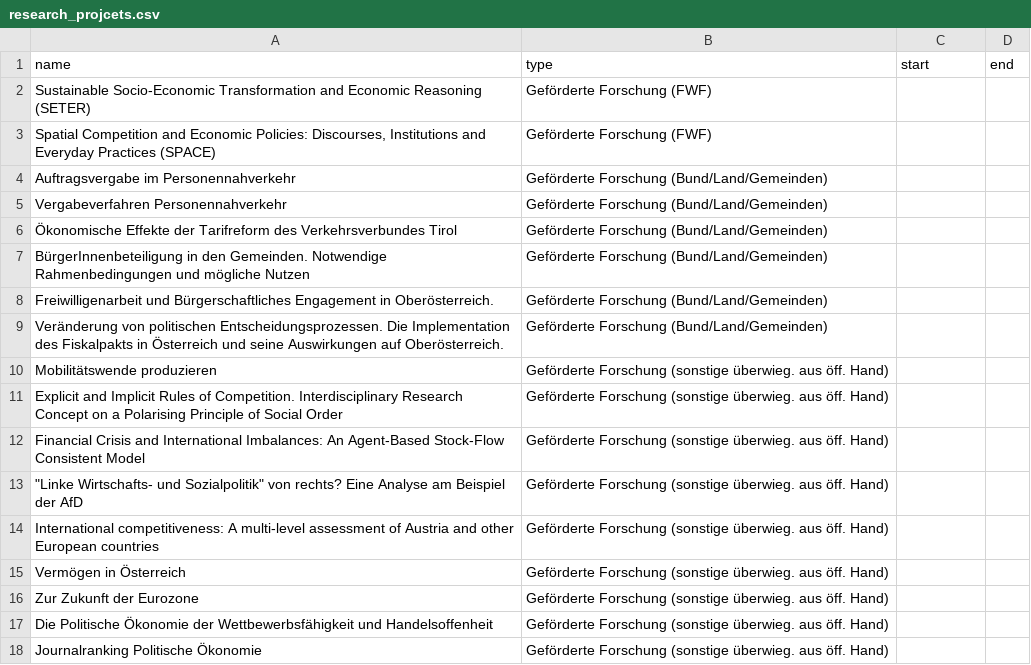
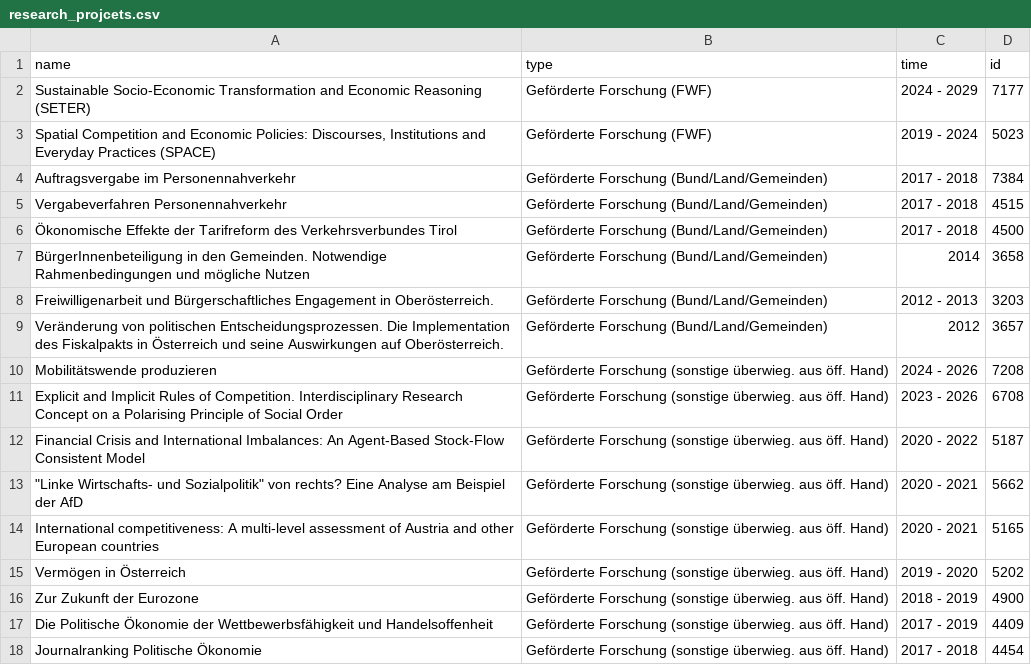
Before and after one commit to theplatters/fodok-crawler, a CSV file: data/research_projcets.csv, drawn as a sheet; only a part is shown; the diff covers the shown part only.

```diff
--- a/data/research_projcets.csv
+++ b/data/research_projcets.csv
@@ -1,18 +1,18 @@
-name,type,start,end
-Sustainable Socio-Economic Transformation and Economic Reasoning (SETER),Geförderte Forschung (FWF),,
-"Spatial Competition and Economic Policies: Discourses, Institutions and Everyday Practices (SPACE)",Geförderte Forschung (FWF),,
-Auftragsvergabe im Personennahverkehr,Geförderte Forschung (Bund/Land/Gemeinden),,
-Vergabeverfahren Personennahverkehr,Geförderte Forschung (Bund/Land/Gemeinden),,
-Ökonomische Effekte der Tarifreform des Verkehrsverbundes Tirol,Geförderte Forschung (Bund/Land/Gemeinden),,
-BürgerInnenbeteiligung in den Gemeinden. Notwendige Rahmenbedingungen und mögliche Nutzen,Geförderte Forschung (Bund/Land/Gemeinden),,
-Freiwilligenarbeit und Bürgerschaftliches Engagement in Oberösterreich.,Geförderte Forschung (Bund/Land/Gemeinden),,
-Veränderung von politischen Entscheidungsprozessen. Die Implementation des Fiskalpakts in Österreich und seine Auswirkungen auf Oberösterreich.,Geförderte Forschung (Bund/Land/Gemeinden),,
-Mobilitätswende produzieren,Geförderte Forschung (sonstige überwieg. aus öff. Hand),,
-Explicit and Implicit Rules of Competition. Interdisciplinary Research Concept on a Polarising Principle of Social Order,Geförderte Forschung (sonstige überwieg. aus öff. Hand),,
-Financial Crisis and International Imbalances: An Agent-Based Stock-Flow Consistent Model,Geförderte Forschung (sonstige überwieg. aus öff. Hand),,
-"""Linke Wirtschafts- und Sozialpolitik"" von rechts? Eine Analyse am Beispiel der AfD",Geförderte Forschung (sonstige überwieg. aus öff. Hand),,
-International competitiveness: A multi-level assessment of Austria and other European countries,Geförderte Forschung (sonstige überwieg. aus öff. Hand),,
-Vermögen in Österreich,Geförderte Forschung (sonstige überwieg. aus öff. Hand),,
-Zur Zukunft der Eurozone,Geförderte Forschung (sonstige überwieg. aus öff. Hand),,
-Die Politische Ökonomie der Wettbewerbsfähigkeit und Handelsoffenheit,Geförderte Forschung (sonstige überwieg. aus öff. Hand),,
-Journalranking Politische Ökonomie,Geförderte Forschung (sonstige überwieg. aus öff. Hand),,
+name,type,time,id
+Sustainable Socio-Economic Transformation and Economic Reasoning (SETER),Geförderte Forschung (FWF),2024 - 2029,7177
+"Spatial Competition and Economic Policies: Discourses, Institutions and Everyday Practices (SPACE)",Geförderte Forschung (FWF),2019 - 2024,5023
+Auftragsvergabe im Personennahverkehr,Geförderte Forschung (Bund/Land/Gemeinden),2017 - 2018,7384
+Vergabeverfahren Personennahverkehr,Geförderte Forschung (Bund/Land/Gemeinden),2017 - 2018,4515
+Ökonomische Effekte der Tarifreform des Verkehrsverbundes Tirol,Geförderte Forschung (Bund/Land/Gemeinden),2017 - 2018,4500
+BürgerInnenbeteiligung in den Gemeinden. Notwendige Rahmenbedingungen und mögliche Nutzen,Geförderte Forschung (Bund/Land/Gemeinden),2014,3658
+Freiwilligenarbeit und Bürgerschaftliches Engagement in Oberösterreich.,Geförderte Forschung (Bund/Land/Gemeinden),2012 - 2013,3203
+Veränderung von politischen Entscheidungsprozessen. Die Implementation des Fiskalpakts in Österreich und seine Auswirkungen auf Oberösterreich.,Geförderte Forschung (Bund/Land/Gemeinden),2012,3657
+Mobilitätswende produzieren,Geförderte Forschung (sonstige überwieg. aus öff. Hand),2024 - 2026,7208
+Explicit and Implicit Rules of Competition. Interdisciplinary Research Concept on a Polarising Principle of Social Order,Geförderte Forschung (sonstige überwieg. aus öff. Hand),2023 - 2026,6708
+Financial Crisis and International Imbalances: An Agent-Based Stock-Flow Consistent Model,Geförderte Forschung (sonstige überwieg. aus öff. Hand),2020 - 2022,5187
+"""Linke Wirtschafts- und Sozialpolitik"" von rechts? Eine Analyse am Beispiel der AfD",Geförderte Forschung (sonstige überwieg. aus öff. Hand),2020 - 2021,5662
+International competitiveness: A multi-level assessment of Austria and other European countries,Geförderte Forschung (sonstige überwieg. aus öff. Hand),2020 - 2021,5165
+Vermögen in Österreich,Geförderte Forschung (sonstige überwieg. aus öff. Hand),2019 - 2020,5202
+Zur Zukunft der Eurozone,Geförderte Forschung (sonstige überwieg. aus öff. Hand),2018 - 2019,4900
+Die Politische Ökonomie der Wettbewerbsfähigkeit und Handelsoffenheit,Geförderte Forschung (sonstige überwieg. aus öff. Hand),2017 - 2019,4409
+Journalranking Politische Ökonomie,Geförderte Forschung (sonstige überwieg. aus öff. Hand),2017 - 2018,4454
```
Also changed, not shown: 42 edited cells elsewhere in this file, data/publications.csv, 8 other files.
